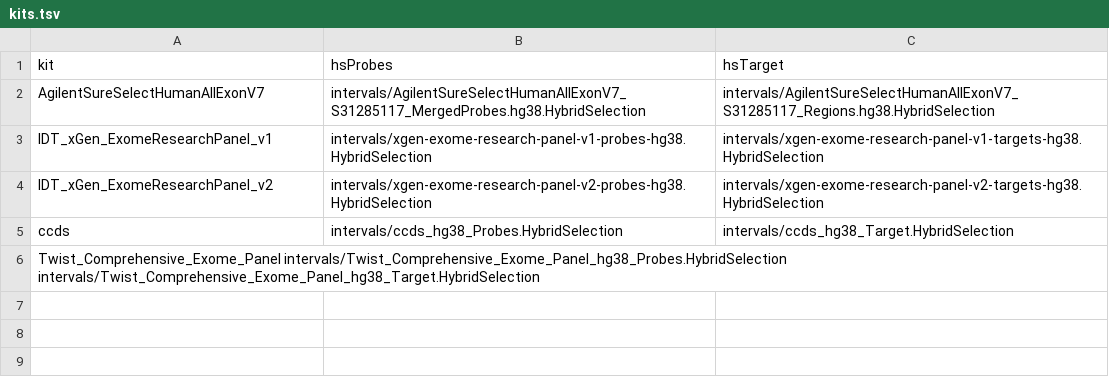
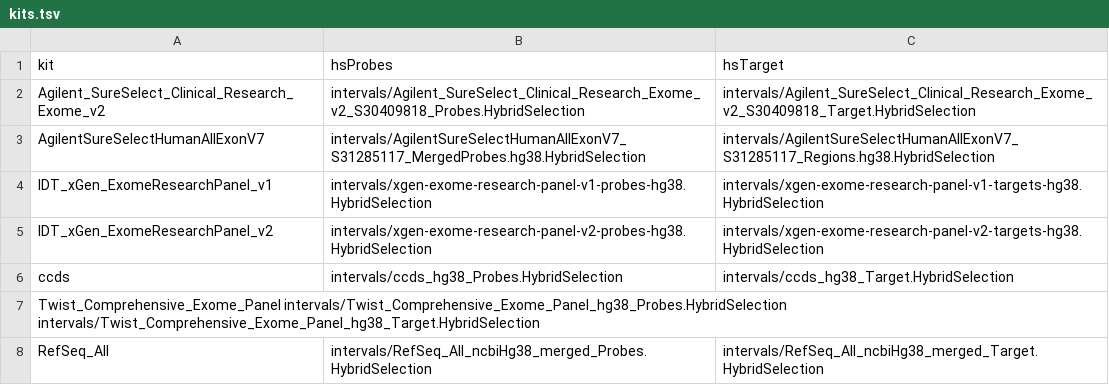
Before and after one commit to igg-bioinfo/diva.wes, a TSV file: resources/kits.tsv, drawn as a sheet.

Commit message:
Update wes kits

```diff
--- a/resources/kits.tsv
+++ b/resources/kits.tsv
@@ -1,2 +1,3 @@
 kit	hsProbes	hsTarget
+Agilent_SureSelect_Clinical_Research_Exome_v2	intervals/Agilent_SureSelect_Clinical_Research_Exome_v2_S30409818_Probes.HybridSelection	intervals/Agilent_SureSelect_Clinical_Research_Exome_v2_S30409818_Target.HybridSelection
 AgilentSureSelectHumanAllExonV7	intervals/AgilentSureSelectHumanAllExonV7_S31285117_MergedProbes.hg38.HybridSelection	intervals/AgilentSureSelectHumanAllExonV7_S31285117_Regions.hg38.HybridSelection
@@ -6 +7,2 @@ ccds	intervals/ccds_hg38_Probes.HybridSelection	intervals/ccds_hg38_Target.Hybri
 Twist_Comprehensive_Exome_Panel intervals/Twist_Comprehensive_Exome_Panel_hg38_Probes.HybridSelection intervals/Twist_Comprehensive_Exome_Panel_hg38_Target.HybridSelection
+RefSeq_All	intervals/RefSeq_All_ncbiHg38_merged_Probes.HybridSelection	intervals/RefSeq_All_ncbiHg38_merged_Target.HybridSelection
```
